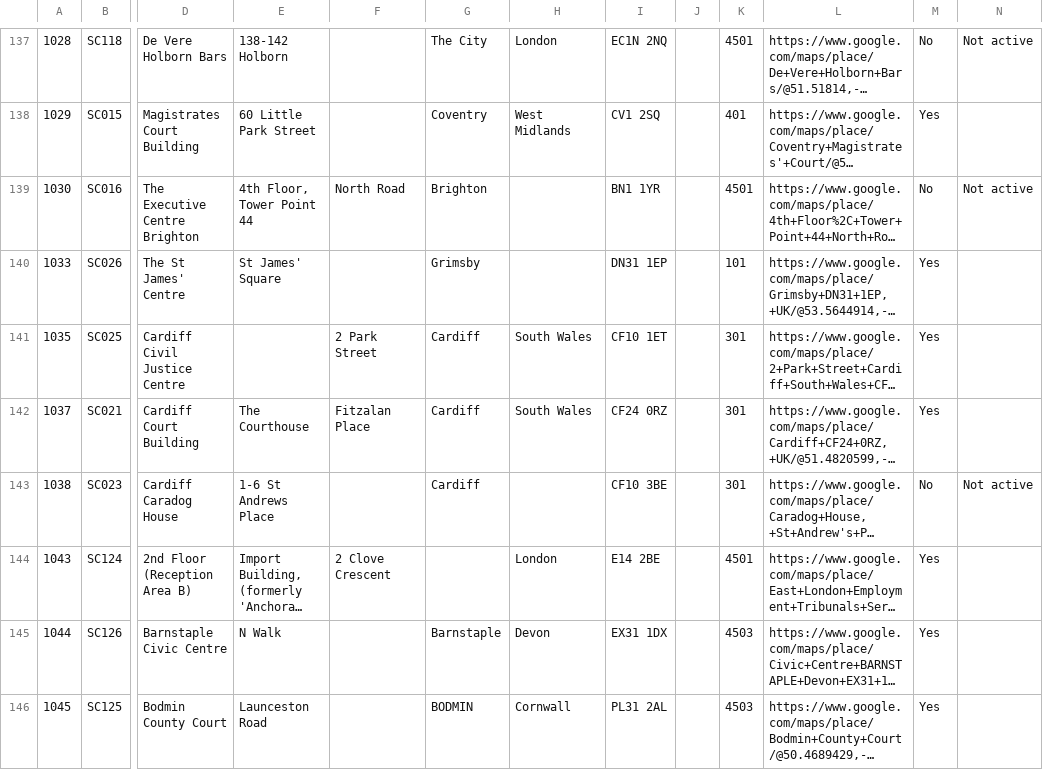
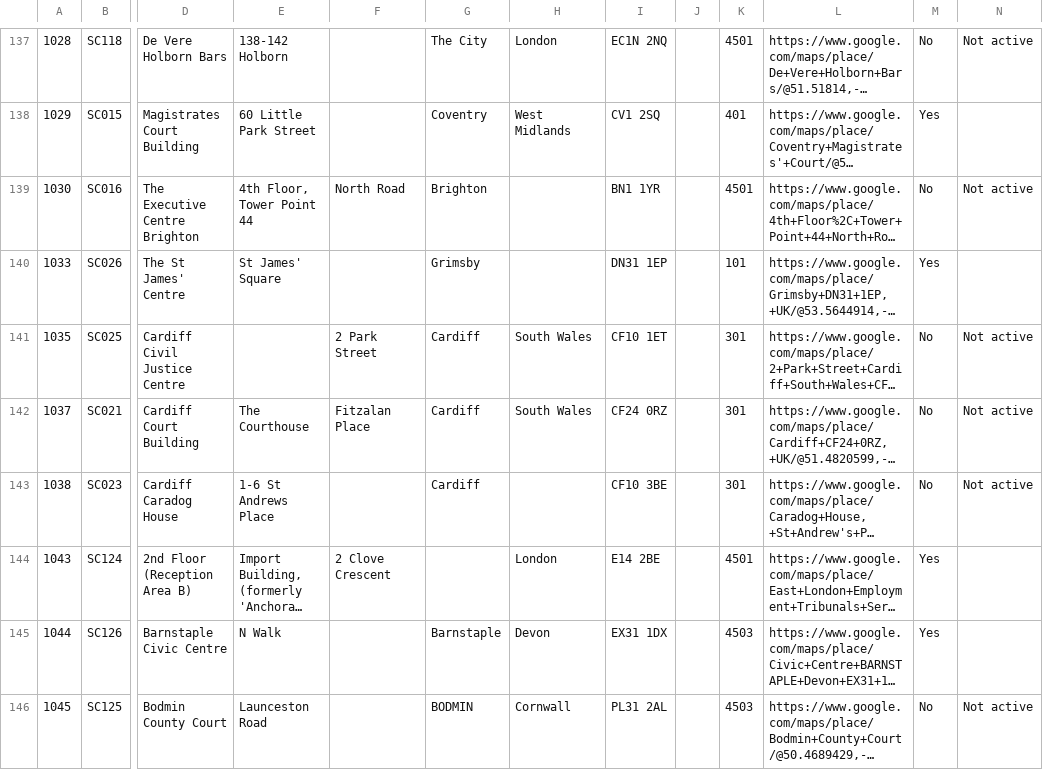
Before and after one commit to hmcts/sscs-common, a CSV file: src/main/resources/reference-data/sscs-venues.csv, drawn as a sheet; only a part is shown, gaps mark what is left out; long unchanged cells end in …; the diff covers the shown part only; the diff names each change by its address in the sheet, - before the commit and + after, or states it on an @@ line.

Commit message:
SSCS-8405 - Update Venue List

```diff
--- a/src/main/resources/reference-data/sscs-venues.csv
+++ b/src/main/resources/reference-data/sscs-venues.csv
-M141:M142: Yes
+M141:M142: No
-N141:N142: (empty)
+N141:N142: Not active
-M146: Yes
+M146: No
-N146: (empty)
+N146: Not active
```
Also changed, not shown: 46 edited cells elsewhere in this file, 1 other file.
